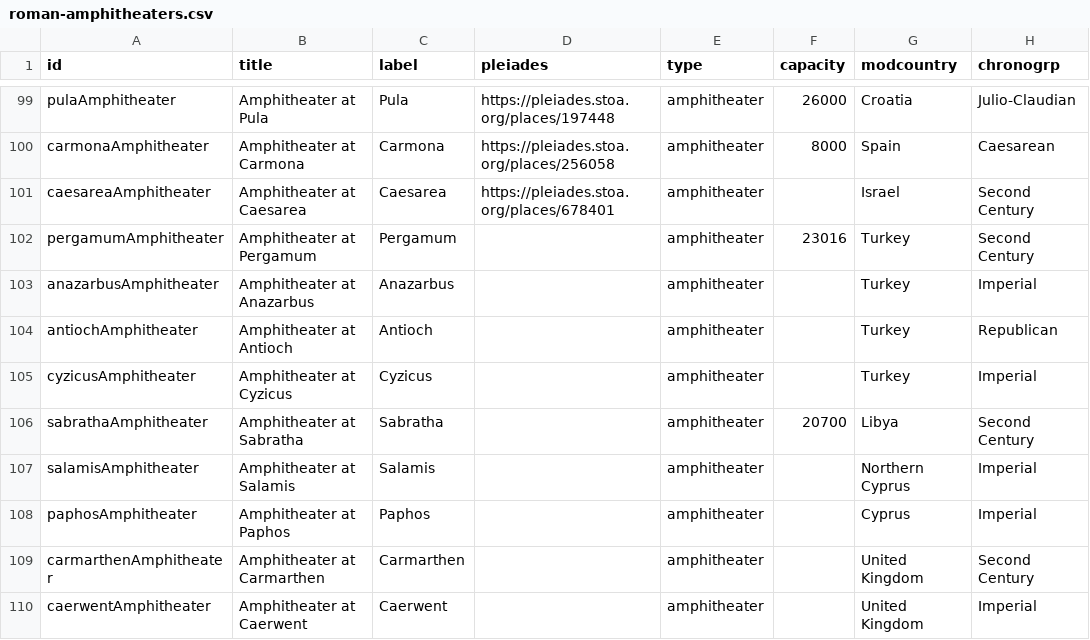
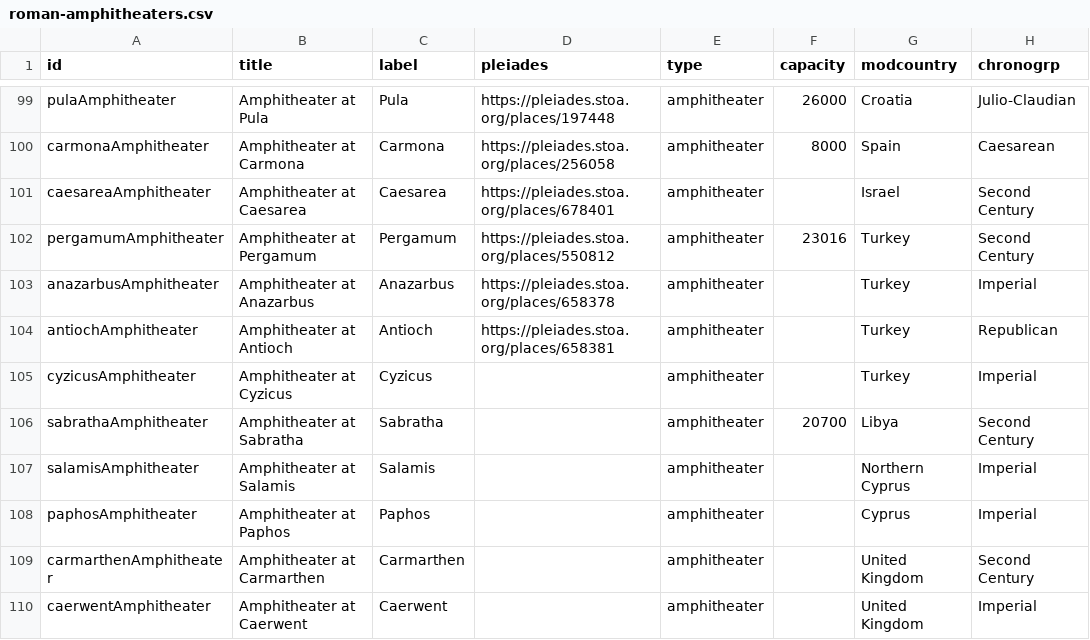
Before and after one commit to sfsheath/roman-amphitheaters, a CSV file: roman-amphitheaters.csv, drawn as a sheet; only a part is shown, gaps mark what is left out; the diff names each change by its address in the sheet, - before the commit and + after, or states it on an @@ line.

Commit message:
http

```diff
--- a/roman-amphitheaters.csv
+++ b/roman-amphitheaters.csv
-D102 (pleiades): (empty)
+D102 (pleiades): https://pleiades.stoa.org/places/550812
-D103 (pleiades): (empty)
+D103 (pleiades): https://pleiades.stoa.org/places/658378
-D104 (pleiades): (empty)
+D104 (pleiades): https://pleiades.stoa.org/places/658381
```
Also changed, not shown: 1 other file.
